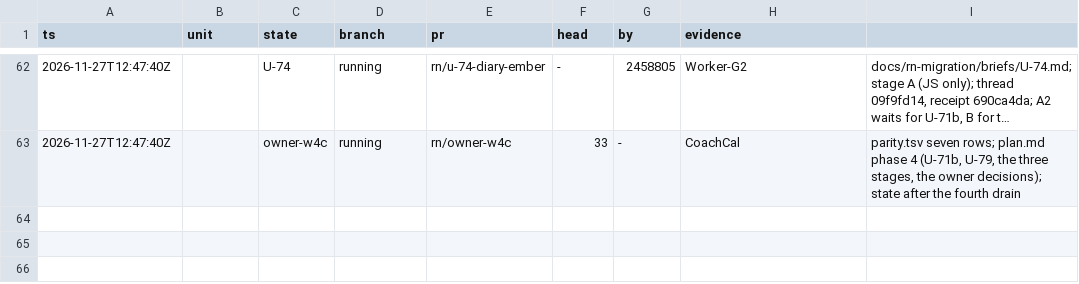
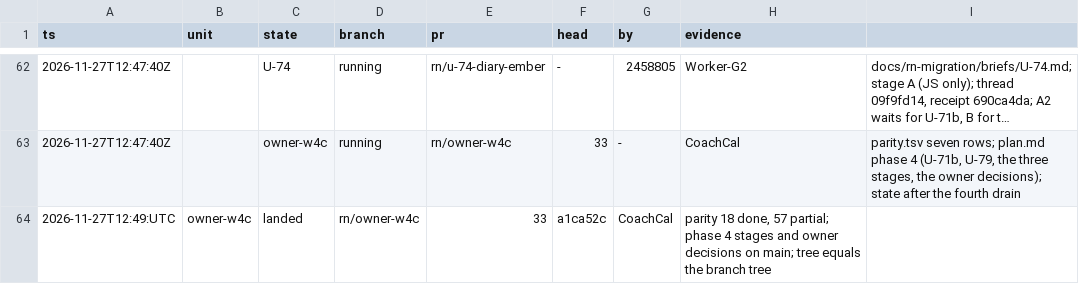
Before and after one commit to phuongddx/cal-ai-coach-app, a TSV file: docs/rn-migration/ledger.tsv, drawn as a sheet; only a part is shown, gaps mark what is left out; long unchanged cells end in ….

```diff
--- a/docs/rn-migration/ledger.tsv
+++ b/docs/rn-migration/ledger.tsv
@@ -63 +63,2 @@ ts	unit	state	branch	pr	head	by	evidence
 2026-11-27T12:47:40Z		owner-w4c	running	rn/owner-w4c	33	-	CoachCal	parity.tsv seven rows; plan.md phase 4 (U-71b, U-79, the three stages, the owner decisions); state after the fourth drain
+2026-11-27T12:49:UTC	owner-w4c	landed	rn/owner-w4c	33	a1ca52c	CoachCal	parity 18 done, 57 partial; phase 4 stages and owner decisions on main; tree equals the branch tree
```
Also changed, not shown: docs/rn-migration/trail.tsv, 4 other files.
